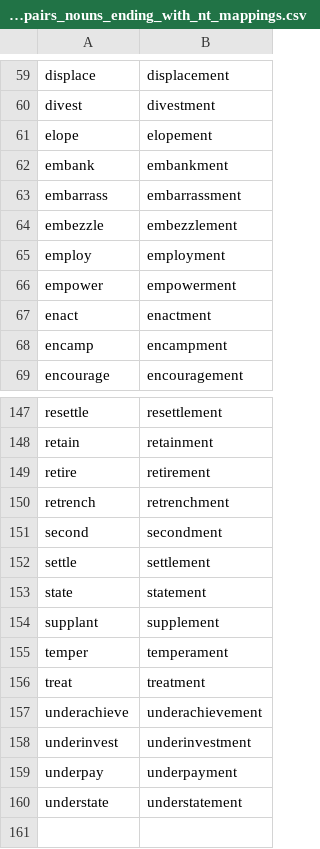
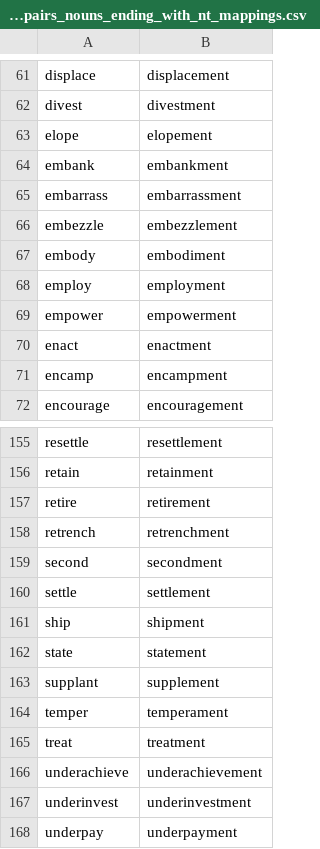
Before and after one commit to michaellavelle/language, a CSV file: verb-noun-pairs/src/main/resources/english/verb-noun-pairs/en-GB/verb_noun_pairs_nouns_ending_with_nt_mappings.csv, drawn as a sheet; only a part is shown, gaps mark what is left out; the shorter side is filled out with more unchanged rows; the diff covers the shown part only.

```diff
--- a/verb-noun-pairs/src/main/resources/english/verb-noun-pairs/en-GB/verb_noun_pairs_nouns_ending_with_nt_mappings.csv
+++ b/verb-noun-pairs/src/main/resources/english/verb-noun-pairs/en-GB/verb_noun_pairs_nouns_ending_with_nt_mappings.csv
@@ -64,2 +66,3 @@ embarrass,embarrassment
 embezzle,embezzlement
+embody,embodiment
 employ,employment
@@ -152,2 +160,3 @@ second,secondment
 settle,settlement
+ship,shipment
 state,statement
```
Also changed, not shown: 8 added rows and 1 removed row elsewhere in this file, 4 other files.
